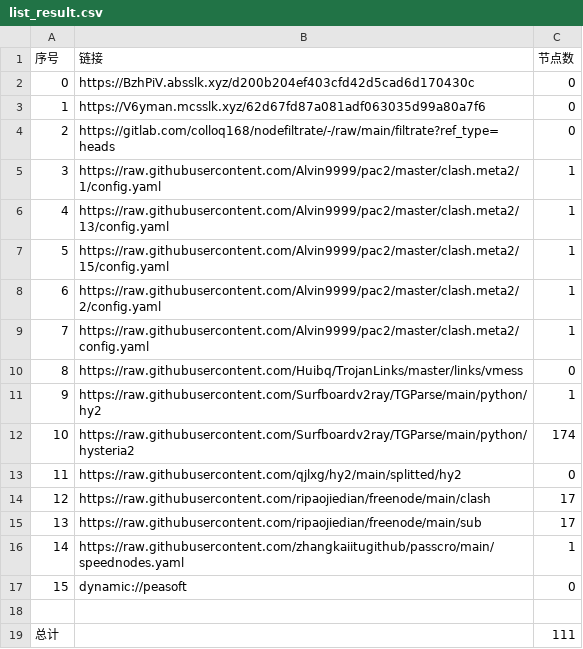
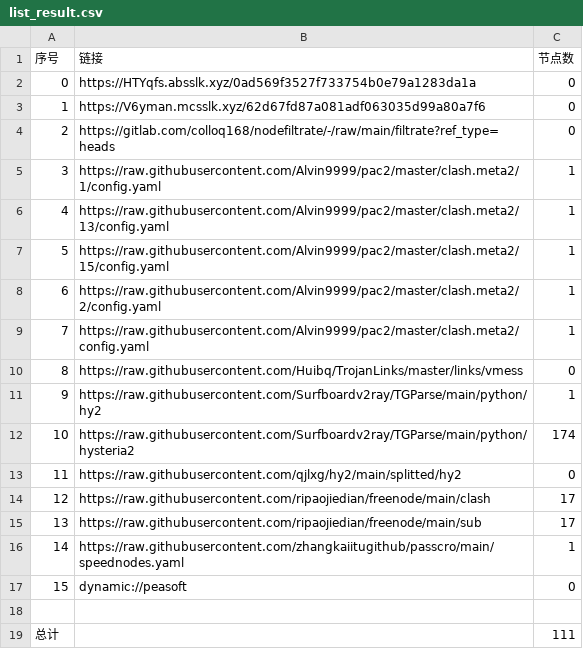
Before and after one commit to aqswaqsw/-dl, a CSV file: list_result.csv, drawn as a sheet.

```diff
--- a/list_result.csv
+++ b/list_result.csv
@@ -1,3 +1,3 @@
 序号,链接,节点数
-0,https://BzhPiV.absslk.xyz/d200b204ef403cfd42d5cad6d170430c,0
+0,https://HTYqfs.absslk.xyz/0ad569f3527f733754b0e79a1283da1a,0
 1,https://V6yman.mcsslk.xyz/62d67fd87a081adf063035d99a80a7f6,0
```
Also changed, not shown: 3 other files.
